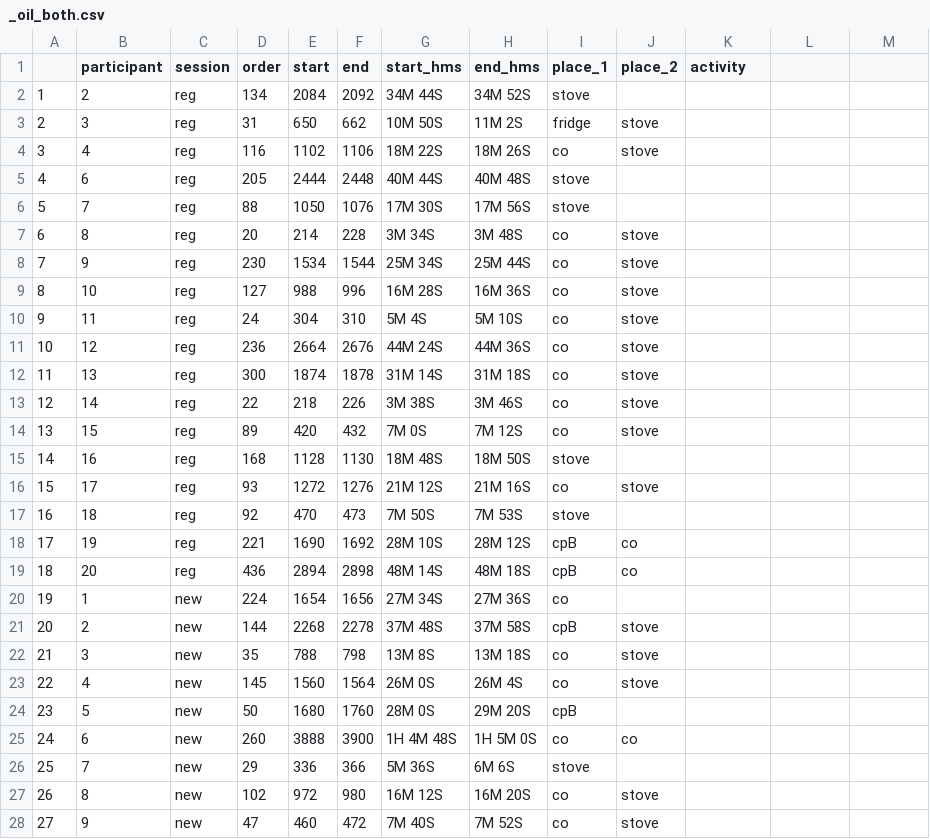
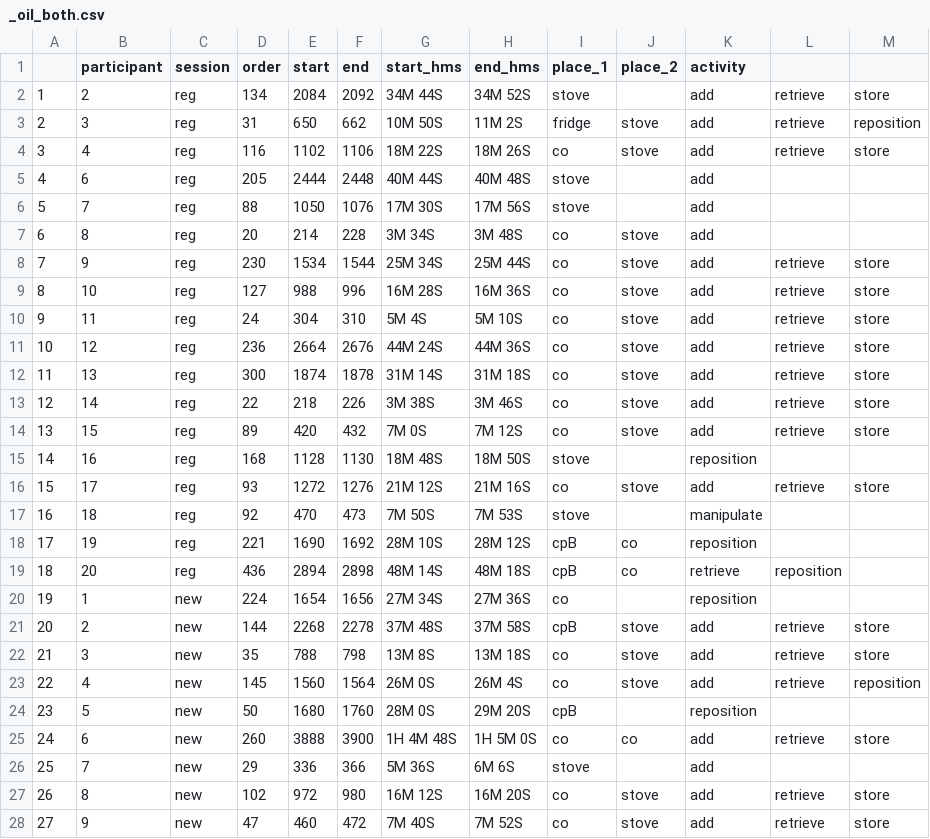
Before and after one commit to GustavoBerumen/CookingProject, a CSV file: outputs/c/_oil_both.csv, drawn as a sheet; only a part is shown; the diff covers the shown part only.

```diff
--- a/outputs/c/_oil_both.csv
+++ b/outputs/c/_oil_both.csv
@@ -2,27 +2,27 @@
-1,2,reg,134,2084,2092,34M 44S,34M 52S,stove,,
-2,3,reg,31,650,662,10M 50S,11M 2S,fridge,stove,
-3,4,reg,116,1102,1106,18M 22S,18M 26S,co,stove,
-4,6,reg,205,2444,2448,40M 44S,40M 48S,stove,,
-5,7,reg,88,1050,1076,17M 30S,17M 56S,stove,,
-6,8,reg,20,214,228,3M 34S,3M 48S,co,stove,
-7,9,reg,230,1534,1544,25M 34S,25M 44S,co,stove,
-8,10,reg,127,988,996,16M 28S,16M 36S,co,stove,
-9,11,reg,24,304,310,5M 4S,5M 10S,co,stove,
-10,12,reg,236,2664,2676,44M 24S,44M 36S,co,stove,
-11,13,reg,300,1874,1878,31M 14S,31M 18S,co,stove,
-12,14,reg,22,218,226,3M 38S,3M 46S,co,stove,
-13,15,reg,89,420,432,7M 0S,7M 12S,co,stove,
-14,16,reg,168,1128,1130,18M 48S,18M 50S,stove,,
-15,17,reg,93,1272,1276,21M 12S,21M 16S,co,stove,
-16,18,reg,92,470,473,7M 50S,7M 53S,stove,,
-17,19,reg,221,1690,1692,28M 10S,28M 12S,cpB,co,
-18,20,reg,436,2894,2898,48M 14S,48M 18S,cpB,co,
-19,1,new,224,1654,1656,27M 34S,27M 36S,co,,
-20,2,new,144,2268,2278,37M 48S,37M 58S,cpB,stove,
-21,3,new,35,788,798,13M 8S,13M 18S,co,stove,
-22,4,new,145,1560,1564,26M 0S,26M 4S,co,stove,
-23,5,new,50,1680,1760,28M 0S,29M 20S,cpB,,
-24,6,new,260,3888,3900,1H 4M 48S,1H 5M 0S,co,co,
-25,7,new,29,336,366,5M 36S,6M 6S,stove,,
-26,8,new,102,972,980,16M 12S,16M 20S,co,stove,
-27,9,new,47,460,472,7M 40S,7M 52S,co,stove,
+1,2,reg,134,2084,2092,34M 44S,34M 52S,stove,,add,retrieve,store
+2,3,reg,31,650,662,10M 50S,11M 2S,fridge,stove,add,retrieve,reposition
+3,4,reg,116,1102,1106,18M 22S,18M 26S,co,stove,add,retrieve,store
+4,6,reg,205,2444,2448,40M 44S,40M 48S,stove,,add,,
+5,7,reg,88,1050,1076,17M 30S,17M 56S,stove,,add,,
+6,8,reg,20,214,228,3M 34S,3M 48S,co,stove,add,,
+7,9,reg,230,1534,1544,25M 34S,25M 44S,co,stove,add,retrieve,store
+8,10,reg,127,988,996,16M 28S,16M 36S,co,stove,add,retrieve,store
+9,11,reg,24,304,310,5M 4S,5M 10S,co,stove,add,retrieve,store
+10,12,reg,236,2664,2676,44M 24S,44M 36S,co,stove,add,retrieve,store
+11,13,reg,300,1874,1878,31M 14S,31M 18S,co,stove,add,retrieve,store
+12,14,reg,22,218,226,3M 38S,3M 46S,co,stove,add,retrieve,store
+13,15,reg,89,420,432,7M 0S,7M 12S,co,stove,add,retrieve,store
+14,16,reg,168,1128,1130,18M 48S,18M 50S,stove,,reposition,,
+15,17,reg,93,1272,1276,21M 12S,21M 16S,co,stove,add,retrieve,store
+16,18,reg,92,470,473,7M 50S,7M 53S,stove,,manipulate,,
+17,19,reg,221,1690,1692,28M 10S,28M 12S,cpB,co,reposition,,
+18,20,reg,436,2894,2898,48M 14S,48M 18S,cpB,co,retrieve,reposition,
+19,1,new,224,1654,1656,27M 34S,27M 36S,co,,reposition,,
+20,2,new,144,2268,2278,37M 48S,37M 58S,cpB,stove,add,retrieve,store
+21,3,new,35,788,798,13M 8S,13M 18S,co,stove,add,retrieve,store
+22,4,new,145,1560,1564,26M 0S,26M 4S,co,stove,add,retrieve,reposition
+23,5,new,50,1680,1760,28M 0S,29M 20S,cpB,,reposition,,
+24,6,new,260,3888,3900,1H 4M 48S,1H 5M 0S,co,co,add,retrieve,store
+25,7,new,29,336,366,5M 36S,6M 6S,stove,,add,,
+26,8,new,102,972,980,16M 12S,16M 20S,co,stove,add,retrieve,store
+27,9,new,47,460,472,7M 40S,7M 52S,co,stove,add,retrieve,store
```
Also changed, not shown: 18 edited cells elsewhere in this file, outputs/c/_salt_both.csv, outputs/c/_sponge_both.csv, 1 other file.
